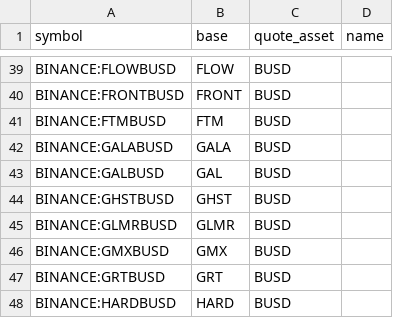
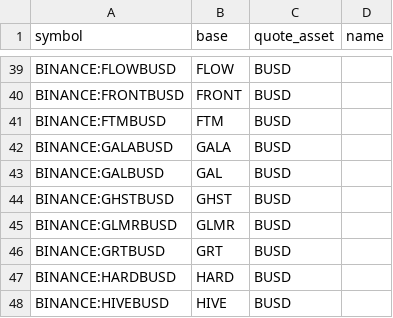
Before and after one commit to avatar-lavventura/trade_bot, a CSV file: tradingview-alerts/pairs_busd.csv, drawn as a sheet; only a part is shown, gaps mark what is left out; the shorter side is filled out with more unchanged rows; the diff names each change by its address in the sheet, - before the commit and + after, or states it on an @@ line.

```diff
--- a/tradingview-alerts/pairs_busd.csv
+++ b/tradingview-alerts/pairs_busd.csv
-row 46: BINANCE:GMXBUSD | GMX | BUSD
```
Also changed, not shown: tradingview-alerts/pairs_btc.csv, tradingview-alerts/pairs_usdt.csv, 15 other files.
